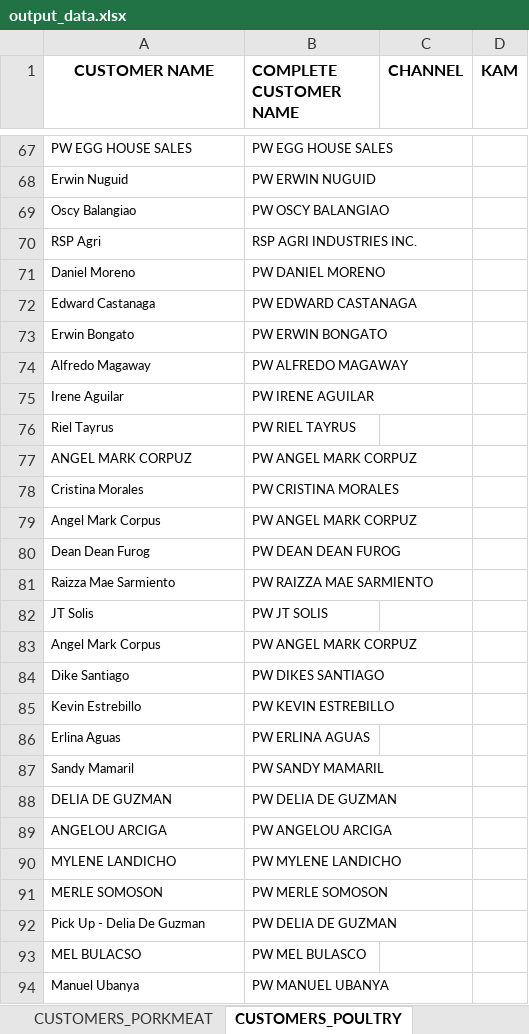
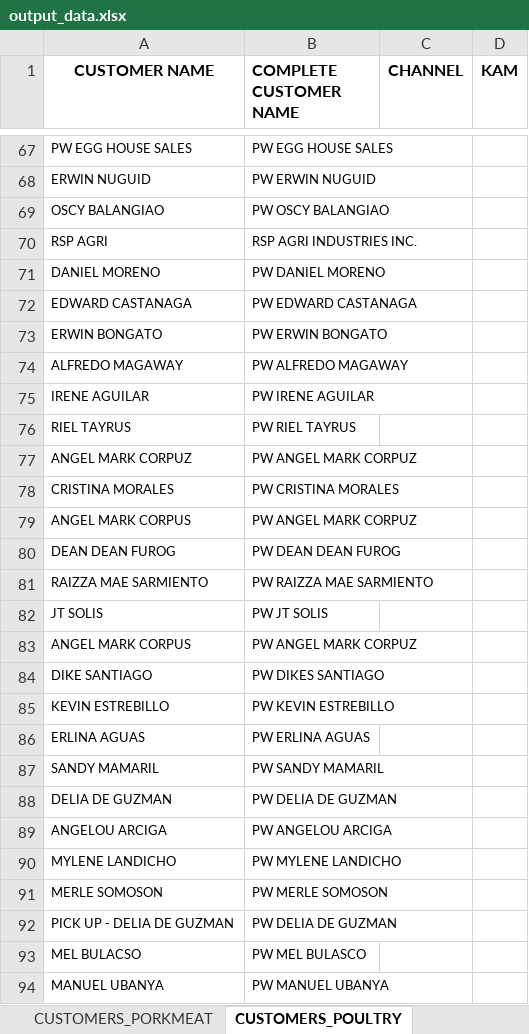
Before and after one commit to darthnihilus0917/customer-capture-tool, an Excel workbook: templates/output_data.xlsx, sheet CUSTOMERS_POULTRY, drawn as a sheet; only a part is shown, gaps mark what is left out; values as stored, in another font and other column widths than the file's, no borders; the diff covers the shown part only; the diff names each change by its address in the sheet, - before the commit and + after, or states it on an @@ line.

```diff
--- a/templates/output_data.xlsx (sheet CUSTOMERS_POULTRY)
+++ b/templates/output_data.xlsx (sheet CUSTOMERS_POULTRY)
-A68 (CUSTOMER NAME): Erwin Nuguid
+A68 (CUSTOMER NAME): ERWIN NUGUID
-A69 (CUSTOMER NAME): Oscy Balangiao
+A69 (CUSTOMER NAME): OSCY BALANGIAO
-A70 (CUSTOMER NAME): RSP Agri
+A70 (CUSTOMER NAME): RSP AGRI
-A71 (CUSTOMER NAME): Daniel Moreno
+A71 (CUSTOMER NAME): DANIEL MORENO
-A72 (CUSTOMER NAME): Edward Castanaga
+A72 (CUSTOMER NAME): EDWARD CASTANAGA
-A73 (CUSTOMER NAME): Erwin Bongato
+A73 (CUSTOMER NAME): ERWIN BONGATO
-A74 (CUSTOMER NAME): Alfredo Magaway
+A74 (CUSTOMER NAME): ALFREDO MAGAWAY
-A75 (CUSTOMER NAME): Irene Aguilar
+A75 (CUSTOMER NAME): IRENE AGUILAR
-A76 (CUSTOMER NAME): Riel Tayrus
+A76 (CUSTOMER NAME): RIEL TAYRUS
-A78 (CUSTOMER NAME): Cristina Morales
+A78 (CUSTOMER NAME): CRISTINA MORALES
-A79 (CUSTOMER NAME): Angel Mark Corpus
+A79 (CUSTOMER NAME): ANGEL MARK CORPUS
-A80 (CUSTOMER NAME): Dean Dean Furog
+A80 (CUSTOMER NAME): DEAN DEAN FUROG
-A81 (CUSTOMER NAME): Raizza Mae Sarmiento
+A81 (CUSTOMER NAME): RAIZZA MAE SARMIENTO
-A82 (CUSTOMER NAME): JT Solis
+A82 (CUSTOMER NAME): JT SOLIS
-A83 (CUSTOMER NAME): Angel Mark Corpus
+A83 (CUSTOMER NAME): ANGEL MARK CORPUS
-A84 (CUSTOMER NAME): Dike Santiago
+A84 (CUSTOMER NAME): DIKE SANTIAGO
-A85 (CUSTOMER NAME): Kevin Estrebillo
+A85 (CUSTOMER NAME): KEVIN ESTREBILLO
-A86 (CUSTOMER NAME): Erlina Aguas
+A86 (CUSTOMER NAME): ERLINA AGUAS
-A87 (CUSTOMER NAME): Sandy Mamaril
+A87 (CUSTOMER NAME): SANDY MAMARIL
-A92 (CUSTOMER NAME): Pick Up - Delia De Guzman
+A92 (CUSTOMER NAME): PICK UP - DELIA DE GUZMAN
-A94 (CUSTOMER NAME): Manuel Ubanya
+A94 (CUSTOMER NAME): MANUEL UBANYA
```
Also changed, not shown: 225 edited cells elsewhere in this sheet, sheet SOTC_POULTRY, sheet PICKUP_POULTRY, formulas that keep their value, monitoring/output_data.xlsx, 5 other files.
